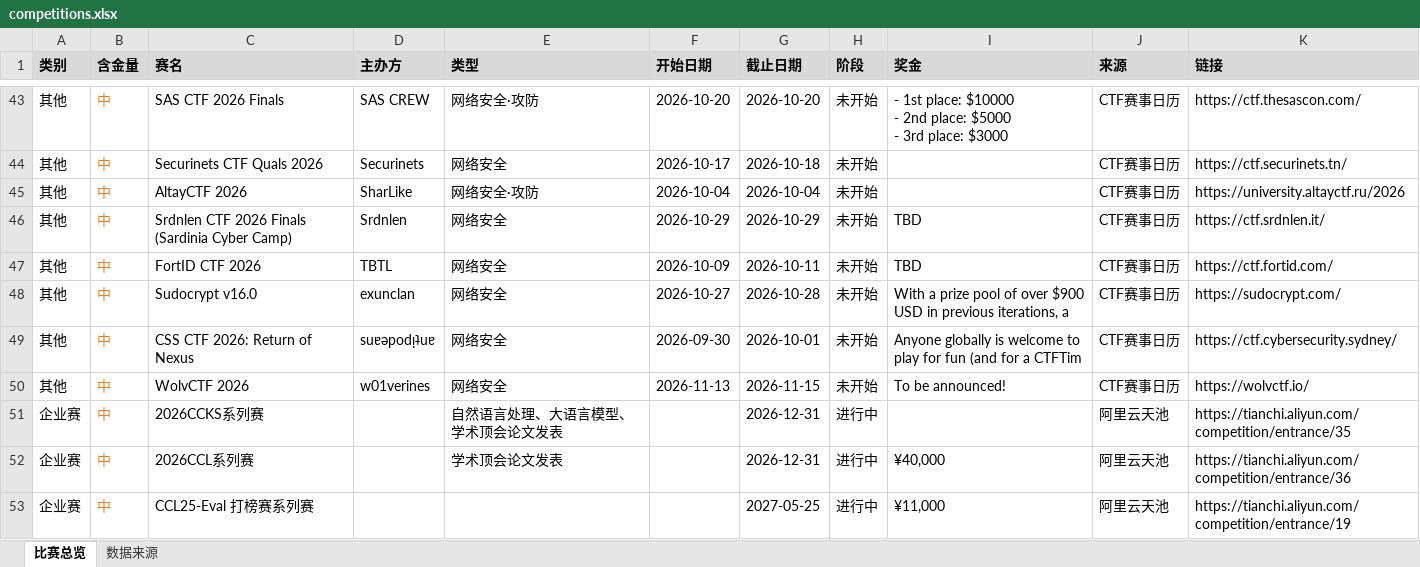
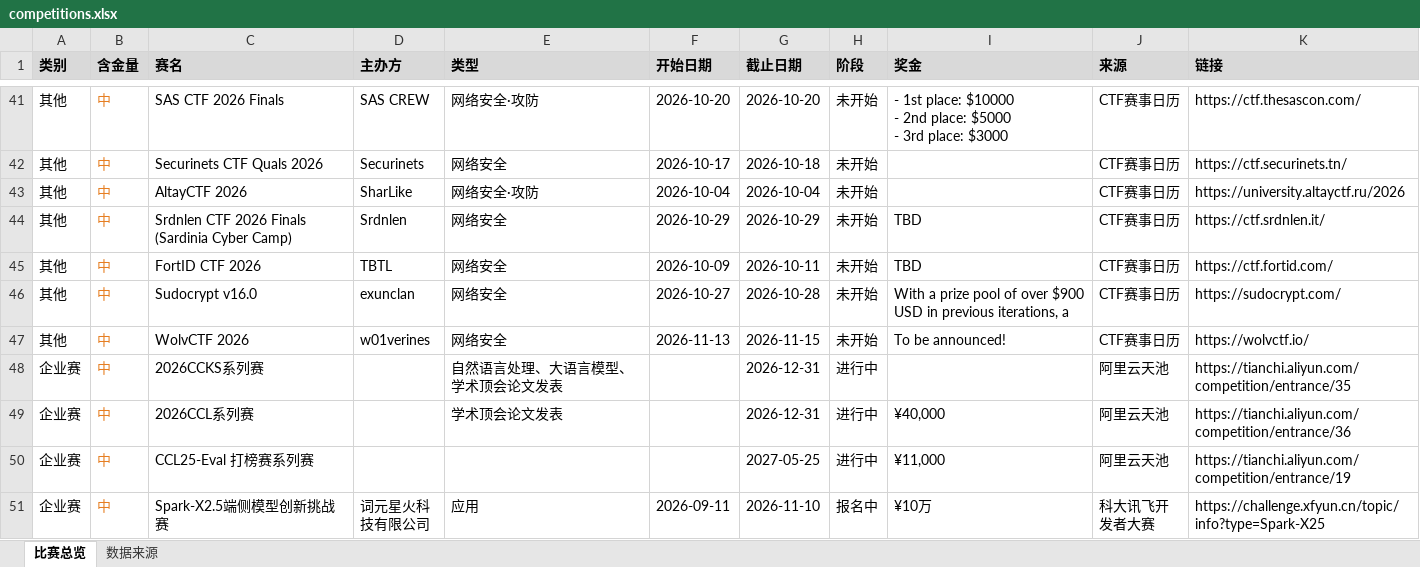
Before and after one commit to ArchaicRam/competition-radar, an Excel workbook: data/competitions.xlsx, sheet 比赛总览, drawn as a sheet; only a part is shown, gaps mark what is left out; the shorter side is filled out with more unchanged rows; values as stored, in another font and other column widths than the file's, no borders; removed rows and columns are numbered as before the commit, all else as after; the diff covers the shown part only; the diff names each change by its address in the sheet, - before the commit and + after, or states it on an @@ line.

```diff
--- a/data/competitions.xlsx (sheet 比赛总览)
+++ b/data/competitions.xlsx (sheet 比赛总览)
-row 49: 其他 | 中 | CSS CTF 2026: Return of Nexus | suɐǝpodᴉʇuɐ | 网络安全 | 2026-09-30 | 2026-10-01 | 未开始 | Anyone globally is welcome to play for fun (and for a CTFTim | CTF赛事日历 | https://ctf.cybersecurity.sydney/
```
Also changed, not shown: 3 added rows, 8 removed rows and 5 edited cells elsewhere in this sheet, sheet 数据来源, 2 other files.
